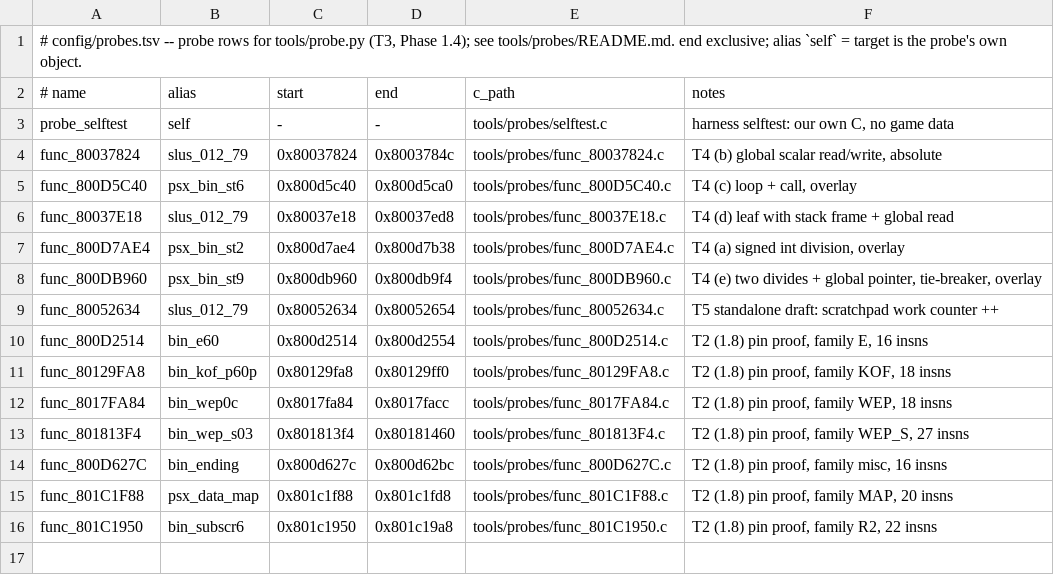
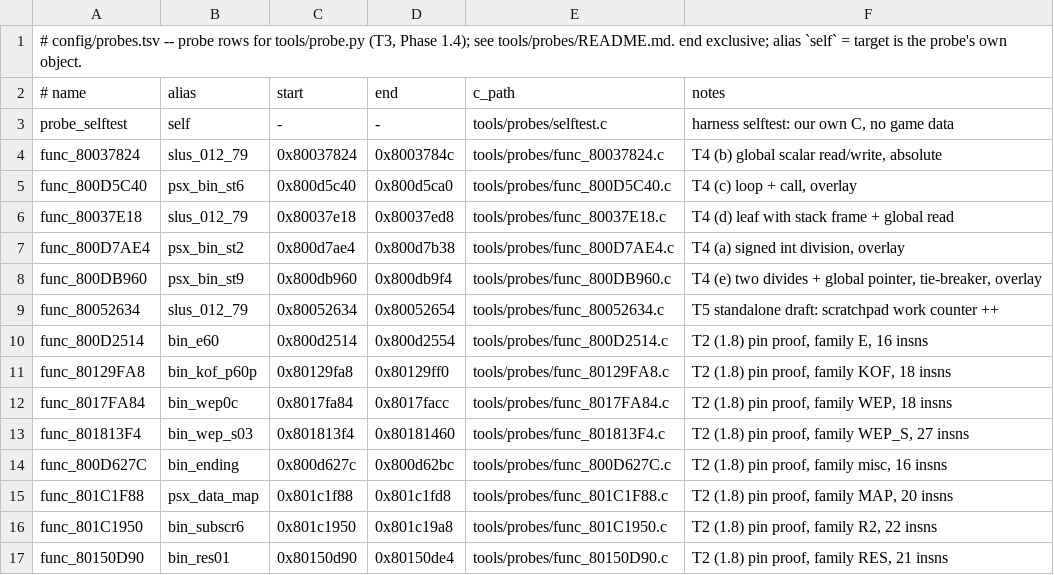
Before and after one commit to anzaldoivan/dino-crisis-2-decomp, a TSV file: config/probes.tsv, drawn as a sheet; the diff names each change by its address in the sheet, - before the commit and + after, or states it on an @@ line.

Commit message:
T2.c1: family RES pin-proof probe func_80150D90 (bin_res01)

```diff
--- a/config/probes.tsv
+++ b/config/probes.tsv
+row 17: func_80150D90 | bin_res01 | 0x80150d90 | 0x80150de4 | tools/probes/func_80150D90.c | T2 (1.8) pin proof, family RES, 21 insns
```
Also changed, not shown: 1 other file.
